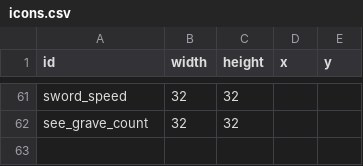
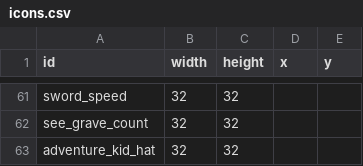
Before and after one commit to SupraGamesCommunity/map-sl, a CSV file: data/icons.csv, drawn as a sheet; only a part is shown, gaps mark what is left out.

```diff
--- a/data/icons.csv
+++ b/data/icons.csv
@@ -62 +62,2 @@ sword_speed,32,32,,,,,
 see_grave_count,32,32,,,,,
+adventure_kid_hat,32,32,,,,,
```
Also changed, not shown: data/collectables.csv, 1 other file.
